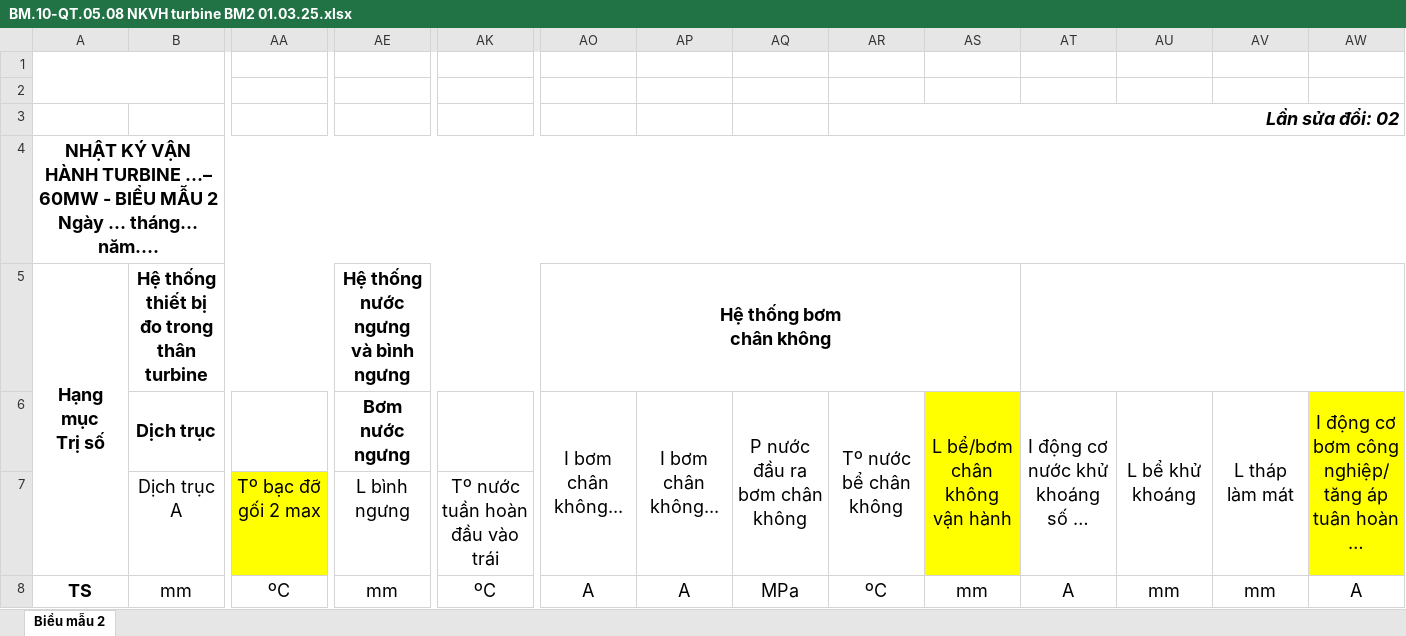
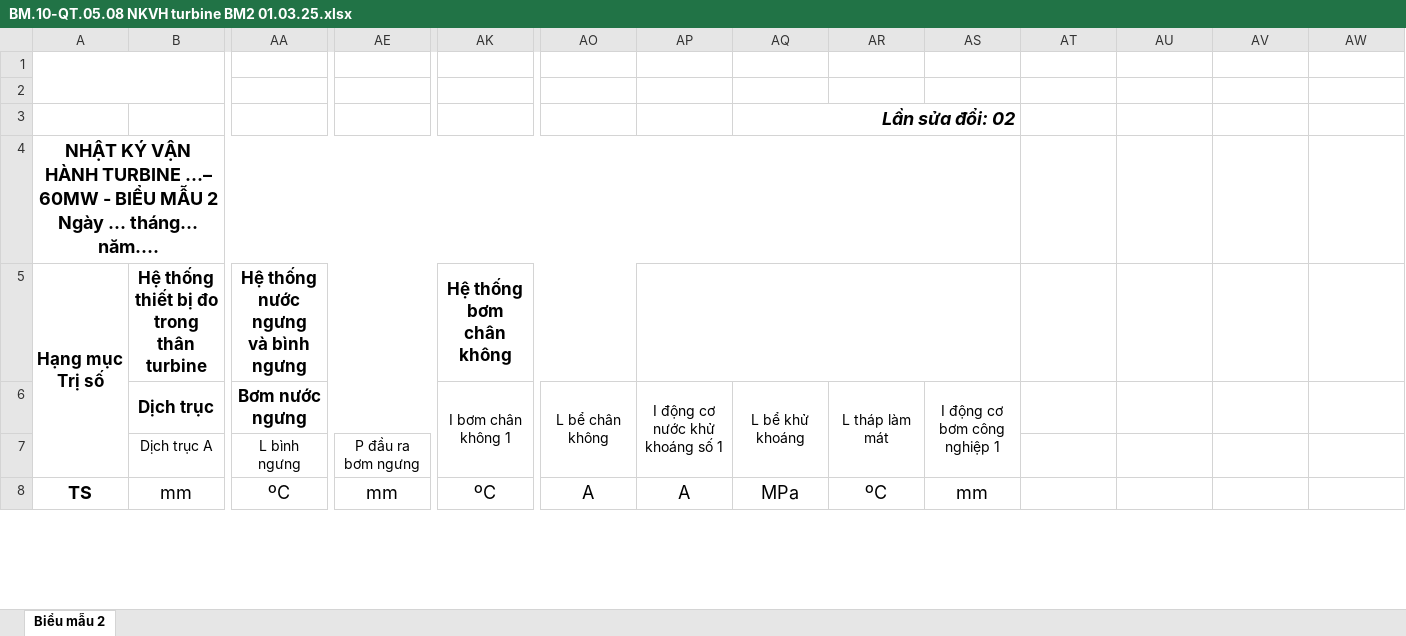
Before and after one commit to LeDat22012002/NM.Nhietdien, an Excel workbook: Server/App_Data/BM.10-QT.05.08 NKVH turbine BM2 01.03.25.xlsx, sheet Biểu mẫu 2, drawn as a sheet; only a part is shown, gaps mark what is left out; values as stored, in another font and other column widths than the file's, no borders; charts and pictures not drawn; removed rows and columns are numbered as before the commit, all else as after; rows hold the shown columns only; ↵ is a line break in a cell; the diff covers the shown part only; the diff names each change by its address in the sheet, - before the commit and + after, or states it on an @@ line.

```diff
--- a/Server/App_Data/BM.10-QT.05.08 NKVH turbine BM2 01.03.25.xlsx (sheet Biểu mẫu 2)
+++ b/Server/App_Data/BM.10-QT.05.08 NKVH turbine BM2 01.03.25.xlsx (sheet Biểu mẫu 2)
-row 3:  |  |  |  |  |  |  |  | Lần sửa đổi: 02
+row 3:  |  |  |  |  |  |  | Lần sửa đổi: 02
-A4:AW4 merged
+A4:AS4 merged
@@ A5:B5 text size: smaller @@
-B5:AD5 merged
+B5:Z5 merged
-AA5: (empty)
+AA5: Hệ thống nước ngưng ↵ và bình ngưng
+AA5:AJ5 merged
-AE5: Hệ thống nước ngưng ↵ và bình ngưng
+AE5: (empty)
-AE5:AN5 merged
-AK5: (empty)
+AK5: Hệ thống bơm ↵ chân không
+AK5:AO5 merged
-AO5: Hệ thống bơm ↵ chân không
+AO5: (empty)
-AO5:AS5 merged
+AP5:AS5 merged
-AT5:AW5 merged
-row 6:  | Dịch trục |  | Bơm nước ngưng |  | I bơm chân không... | I bơm chân không... | P nước đầu ra bơm chân không | Tº nước bể chân không | L bể/bơm chân không vận hành | I động cơ nước khử khoáng số … | L bể khử khoáng | L tháp làm mát | I động cơ bơm công nghiệp/ tăng áp tuân hoàn …
-row 7:  | Dịch trục A | Tº bạc đỡ gối 2 max | L bình ngưng | Tº nước tuần hoàn đầu vào trái
+row 6:  | Dịch trục | Bơm nước ngưng |  | I bơm chân không 1 | L bể chân không | I động cơ nước khử khoáng số 1 | L bể khử khoáng | L tháp làm mát | I động cơ bơm công nghiệp 1
+row 7:  | Dịch trục A | L bình ngưng | P đầu ra bơm ngưng
-AT8: A
+AT8: (empty)
-AU8: mm
+AU8: (empty)
-AV8: mm
+AV8: (empty)
-AW8: A
+AW8: (empty)
```
Also changed, not shown: 28 removed rows, 4 edited cells and merged cells elsewhere in this sheet, charts or pictures, Server/App_Data/BM.09-QT.05.08 NKVH turbine BM1 01.03.25.xlsx, 43 other files.
